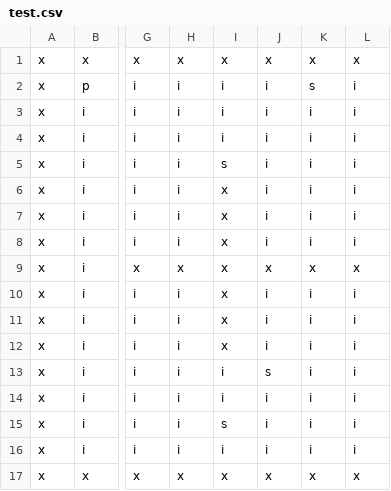
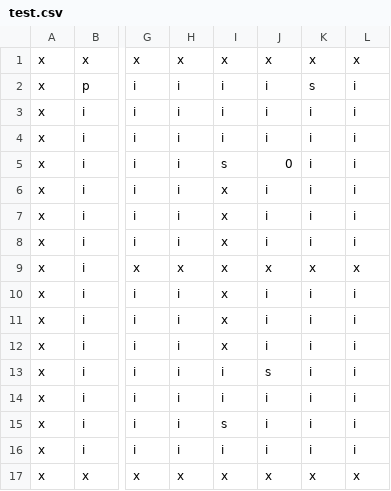
Before and after one commit to PacmanReinvented/frontend, a CSV file: Logic/src/main/java/Logic/resources/test.csv, drawn as a sheet; only a part is shown, gaps mark what is left out; the diff names each change by its address in the sheet, - before the commit and + after, or states it on an @@ line.

```diff
--- a/Logic/src/main/java/Logic/resources/test.csv
+++ b/Logic/src/main/java/Logic/resources/test.csv
-J5: i
+J5: 0
```
Also changed, not shown: 8 other files.
